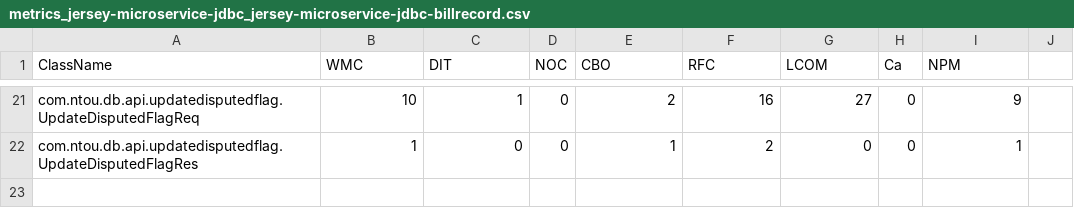
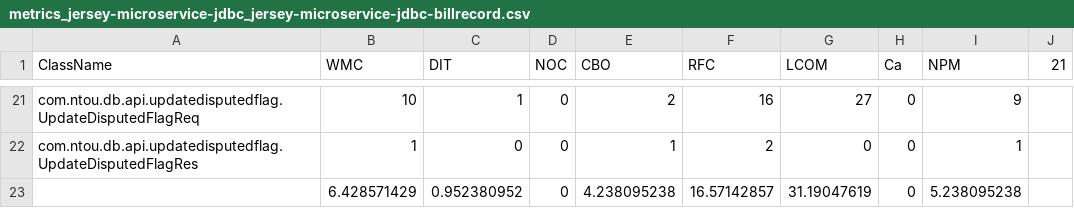
Before and after one commit to weichenhung-study/api-test-scripts, a CSV file: ckjm/result/metrics_jersey-microservice-jdbc_jersey-microservice-jdbc-billrecord.csv, drawn as a sheet; only a part is shown, gaps mark what is left out; the diff names each change by its address in the sheet, - before the commit and + after, or states it on an @@ line.

```diff
--- a/ckjm/result/metrics_jersey-microservice-jdbc_jersey-microservice-jdbc-billrecord.csv
+++ b/ckjm/result/metrics_jersey-microservice-jdbc_jersey-microservice-jdbc-billrecord.csv
-J1: (empty)
+J1: 21
+row 23:  | 6.428571429 | 0.952380952 | 0 | 4.238095238 | 16.57142857 | 31.19047619 | 0 | 5.238095238
```
Also changed, not shown: ckjm/result/metrics_jersey-microservice-gateway.csv, ckjm/result/metrics_jersey-microservice-jdbc_jersey-microservice-jdbc-cuscredit.csv, 24 other files.
